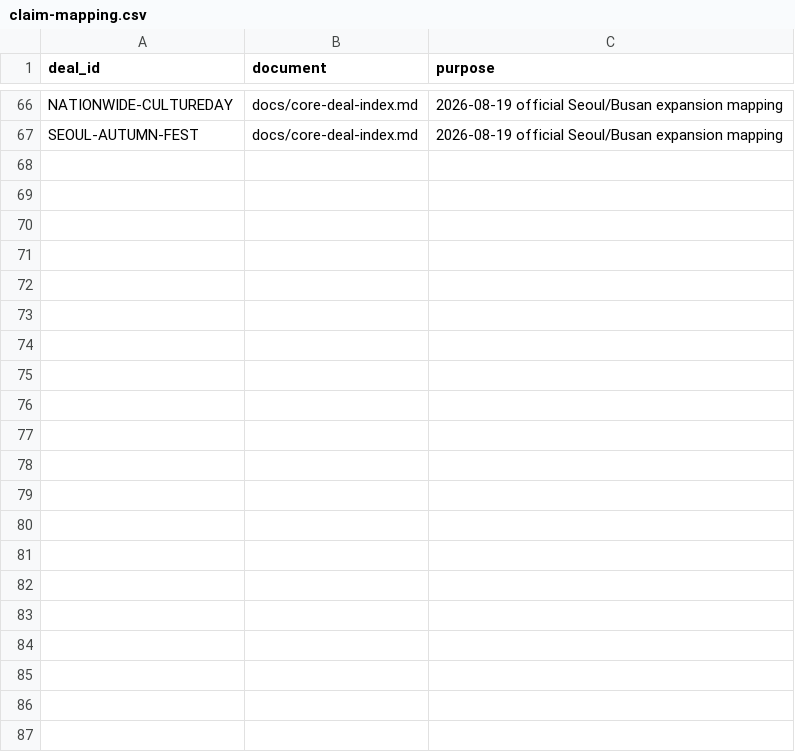
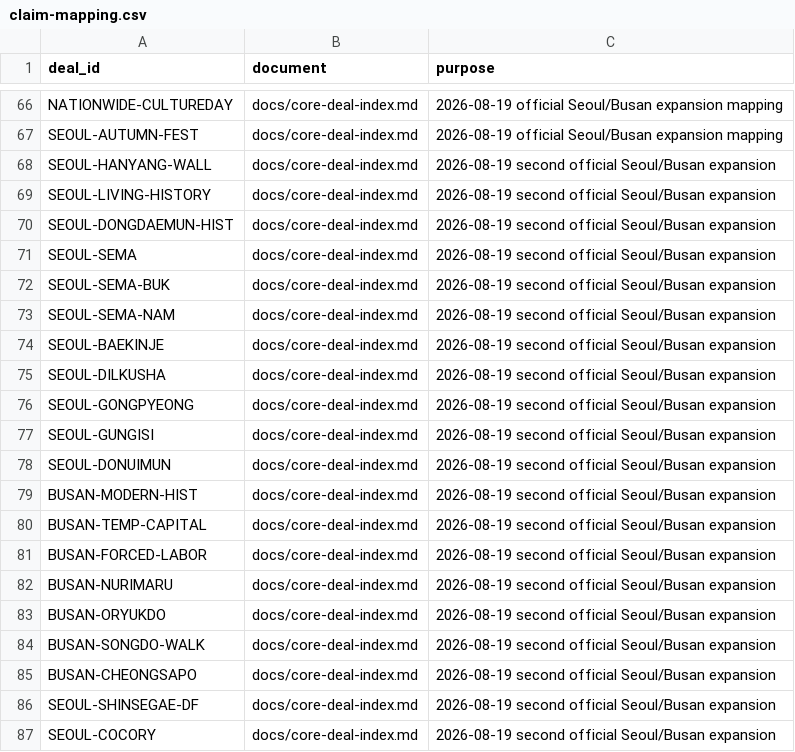
Before and after one commit to buffedlizard55-lab/Korea, a CSV file: data/claim-mapping.csv, drawn as a sheet; only a part is shown, gaps mark what is left out; the diff names each change by its address in the sheet, - before the commit and + after, or states it on an @@ line.

```diff
--- a/data/claim-mapping.csv
+++ b/data/claim-mapping.csv
+row 68: SEOUL-HANYANG-WALL | docs/core-deal-index.md | 2026-08-19 second official Seoul/Busan expansion
+row 69: SEOUL-LIVING-HISTORY | docs/core-deal-index.md | 2026-08-19 second official Seoul/Busan expansion
+row 70: SEOUL-DONGDAEMUN-HIST | docs/core-deal-index.md | 2026-08-19 second official Seoul/Busan expansion
+row 71: SEOUL-SEMA | docs/core-deal-index.md | 2026-08-19 second official Seoul/Busan expansion
+row 72: SEOUL-SEMA-BUK | docs/core-deal-index.md | 2026-08-19 second official Seoul/Busan expansion
+row 73: SEOUL-SEMA-NAM | docs/core-deal-index.md | 2026-08-19 second official Seoul/Busan expansion
+row 74: SEOUL-BAEKINJE | docs/core-deal-index.md | 2026-08-19 second official Seoul/Busan expansion
+row 75: SEOUL-DILKUSHA | docs/core-deal-index.md | 2026-08-19 second official Seoul/Busan expansion
+row 76: SEOUL-GONGPYEONG | docs/core-deal-index.md | 2026-08-19 second official Seoul/Busan expansion
+row 77: SEOUL-GUNGISI | docs/core-deal-index.md | 2026-08-19 second official Seoul/Busan expansion
+row 78: SEOUL-DONUIMUN | docs/core-deal-index.md | 2026-08-19 second official Seoul/Busan expansion
+row 79: BUSAN-MODERN-HIST | docs/core-deal-index.md | 2026-08-19 second official Seoul/Busan expansion
+row 80: BUSAN-TEMP-CAPITAL | docs/core-deal-index.md | 2026-08-19 second official Seoul/Busan expansion
+row 81: BUSAN-FORCED-LABOR | docs/core-deal-index.md | 2026-08-19 second official Seoul/Busan expansion
+row 82: BUSAN-NURIMARU | docs/core-deal-index.md | 2026-08-19 second official Seoul/Busan expansion
+row 83: BUSAN-ORYUKDO | docs/core-deal-index.md | 2026-08-19 second official Seoul/Busan expansion
+row 84: BUSAN-SONGDO-WALK | docs/core-deal-index.md | 2026-08-19 second official Seoul/Busan expansion
+row 85: BUSAN-CHEONGSAPO | docs/core-deal-index.md | 2026-08-19 second official Seoul/Busan expansion
+row 86: SEOUL-SHINSEGAE-DF | docs/core-deal-index.md | 2026-08-19 second official Seoul/Busan expansion
+row 87: SEOUL-COCORY | docs/core-deal-index.md | 2026-08-19 second official Seoul/Busan expansion
```
Also changed, not shown: data/deal-discovery-queue.csv, 9 other files.
